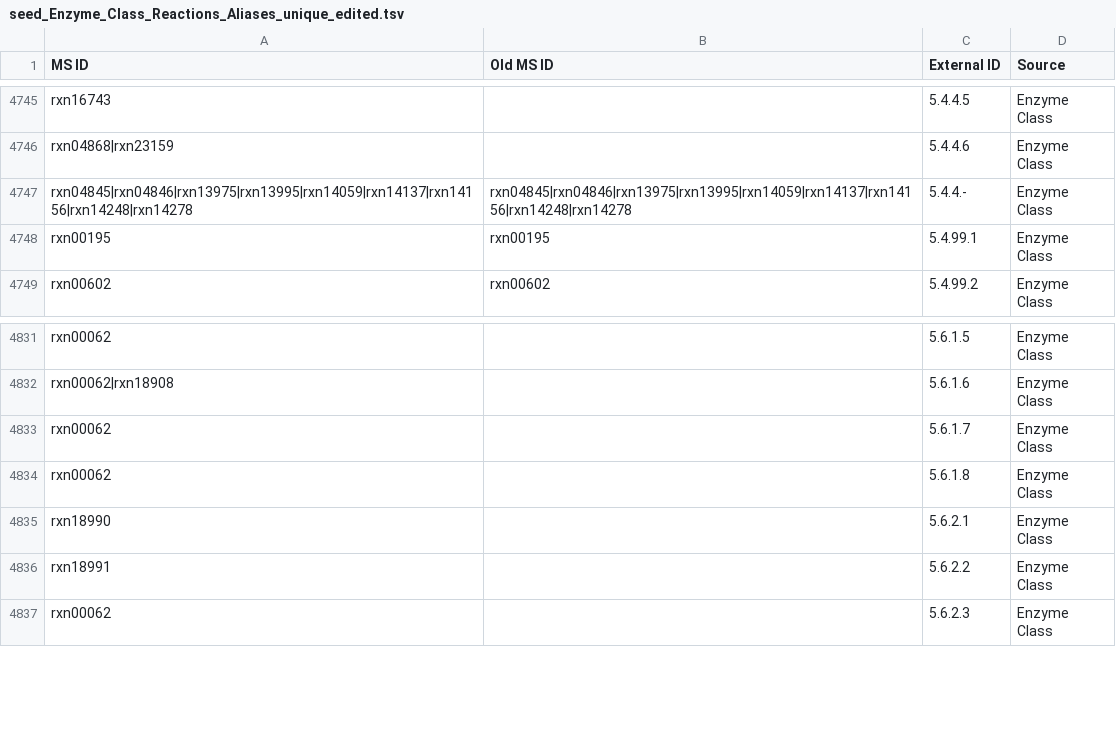
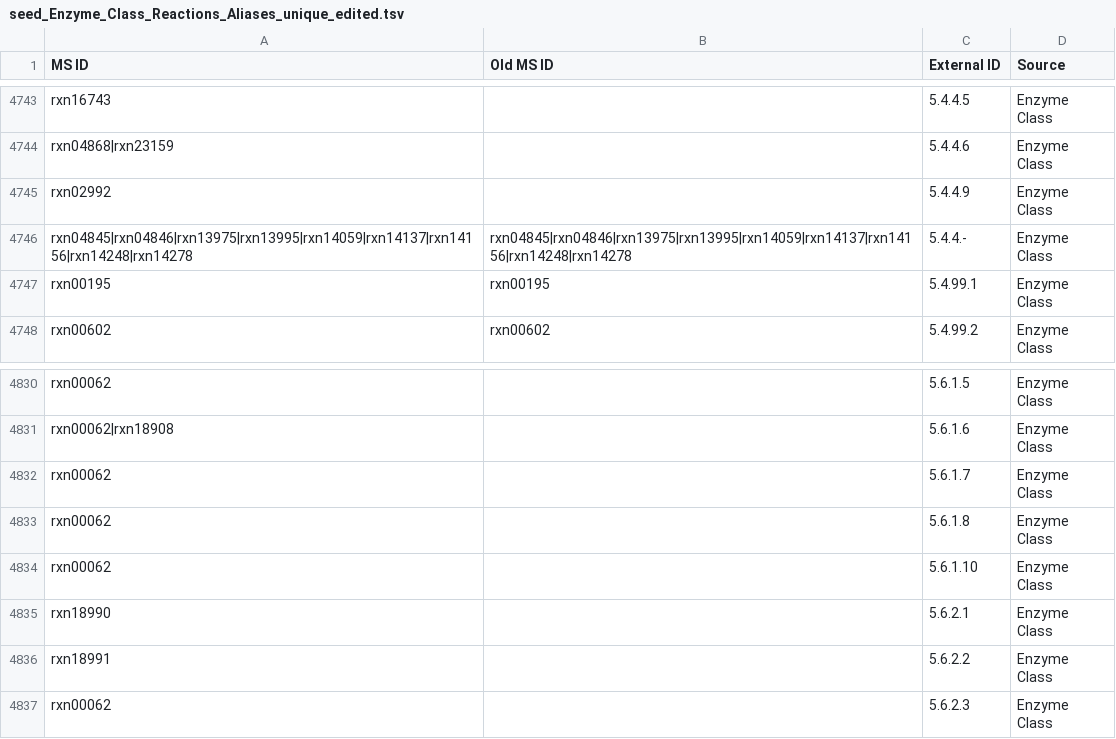
Before and after one commit to jotech/gapseq, a TSV file: dat/seed_Enzyme_Class_Reactions_Aliases_unique_edited.tsv, drawn as a sheet; only a part is shown, gaps mark what is left out; the diff covers the shown part only.

```diff
--- a/dat/seed_Enzyme_Class_Reactions_Aliases_unique_edited.tsv
+++ b/dat/seed_Enzyme_Class_Reactions_Aliases_unique_edited.tsv
@@ -4746,2 +4744,3 @@ rxn16743		5.4.4.5	Enzyme Class
 rxn04868|rxn23159		5.4.4.6	Enzyme Class
+rxn02992		5.4.4.9	Enzyme Class
 rxn04845|rxn04846|rxn13975|rxn13995|rxn14059|rxn14137|rxn14156|rxn14248|rxn14278	rxn04845|rxn04846|rxn13975|rxn13995|rxn14059|rxn14137|rxn14156|rxn14248|rxn14278	5.4.4.-	Enzyme Class
@@ -4834,2 +4833,3 @@ rxn00062		5.6.1.7	Enzyme Class
 rxn00062		5.6.1.8	Enzyme Class
+rxn00062		5.6.1.10	Enzyme Class
 rxn18990		5.6.2.1	Enzyme Class
```
Also changed, not shown: 4 added rows and 6 removed rows elsewhere in this file, 5 other files.
